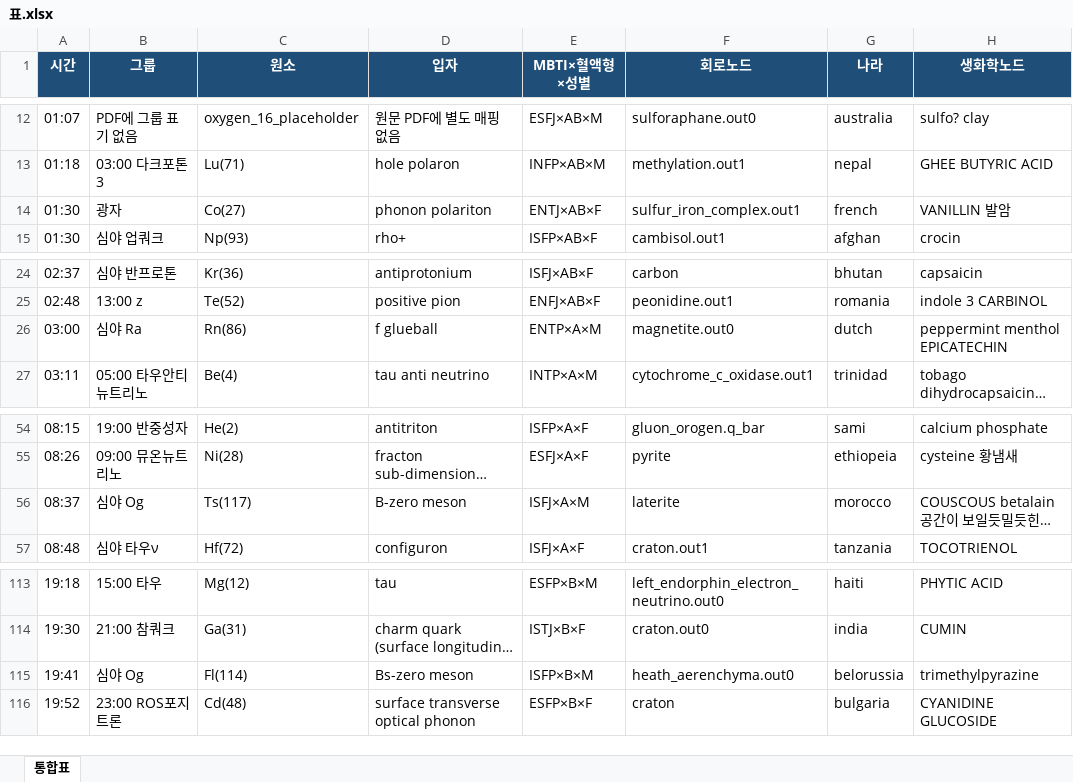
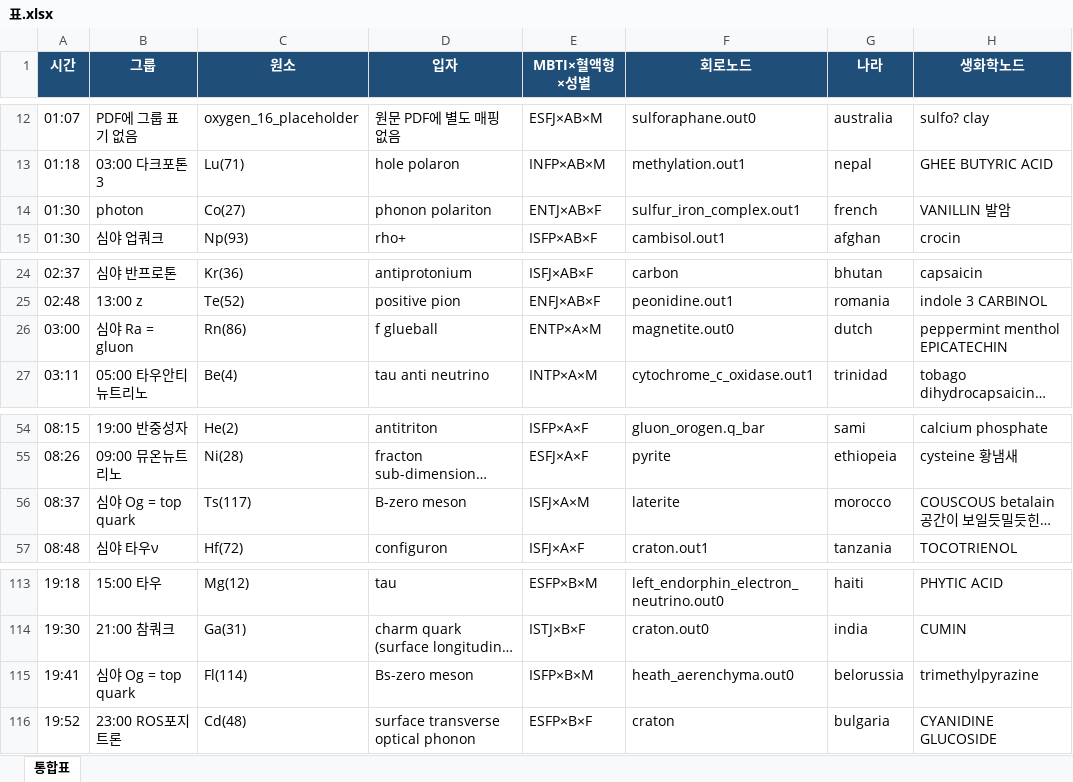
Before and after one commit to ilwoongchoi/ss, an Excel workbook: 표.xlsx, sheet 통합표, drawn as a sheet; only a part is shown, gaps mark what is left out; long unchanged cells end in …; values as stored, in another font and other column widths than the file's, no borders; the diff covers the shown part only; the diff names each change by its address in the sheet, - before the commit and + after, or states it on an @@ line.

Commit message:
표.xlsx: rename groups to 스트레인지 / 심야 Og = top quark / 심야 Ra = gluon / photon (4 members each)
Co-authored-by: ilwoongchoi <ilwoongchoi@users.noreply.github.com>

```diff
--- a/표.xlsx (sheet 통합표)
+++ b/표.xlsx (sheet 통합표)
-B14 (그룹): 광자
+B14 (그룹): photon
-B26 (그룹): 심야 Ra
+B26 (그룹): 심야 Ra = gluon
-B56 (그룹): 심야 Og
+B56 (그룹): 심야 Og = top quark
-B115 (그룹): 심야 Og
+B115 (그룹): 심야 Og = top quark
```
Also changed, not shown: 8 edited cells elsewhere in this sheet.
